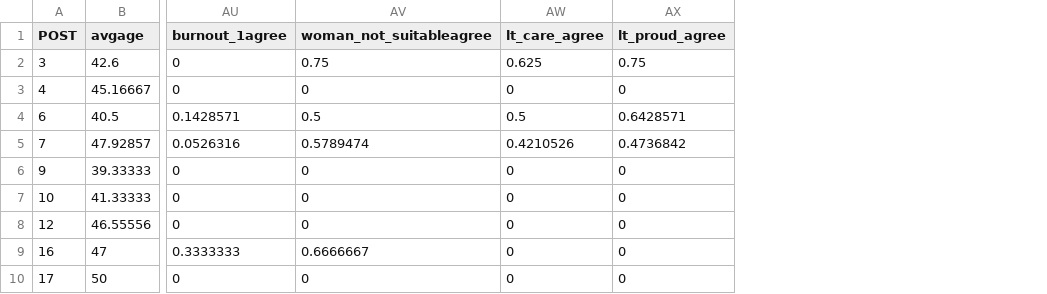
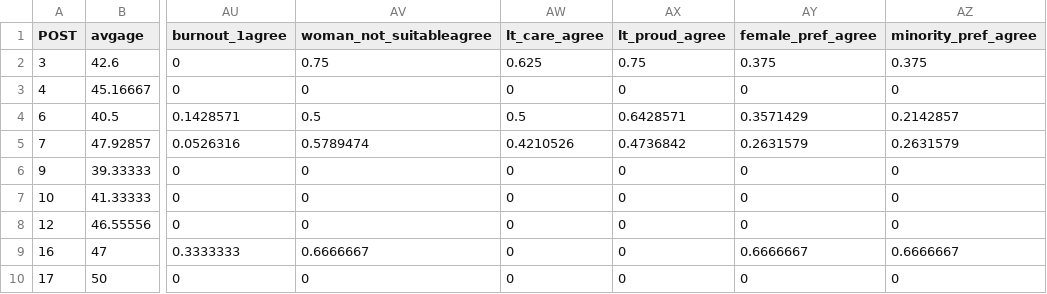
Before and after one commit to dbb005/highwaypatrol, a CSV file: data/averages_new.csv, drawn as a sheet; only a part is shown, gaps mark what is left out; the diff names each change by its address in the sheet, - before the commit and + after, or states it on an @@ line.

Commit message:
Add files via upload

```diff
--- a/data/averages_new.csv
+++ b/data/averages_new.csv
+column AY (female_pref_agree), rows 2-10: 0.375 | 0 | 0.3571429 | 0.2631579 | 0 | 0 | 0 | 0.6666667 | 0
+column AZ (minority_pref_agree), rows 2-10: 0.375 | 0 | 0.2142857 | 0.2631579 | 0 | 0 | 0 | 0.6666667 | 0
```
